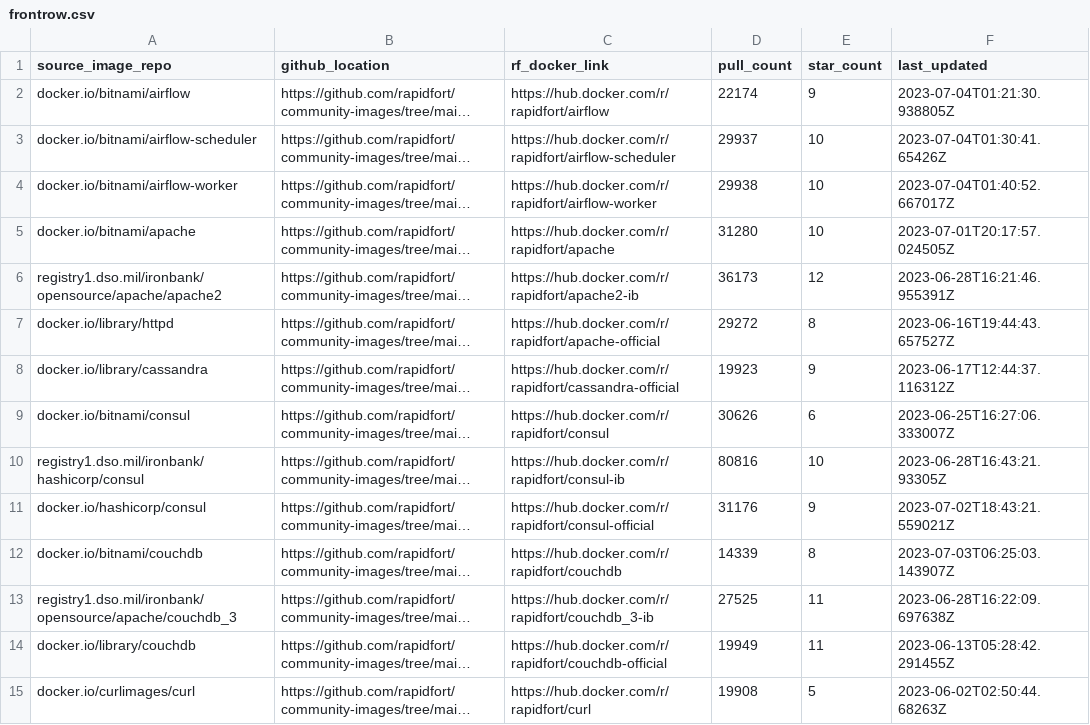
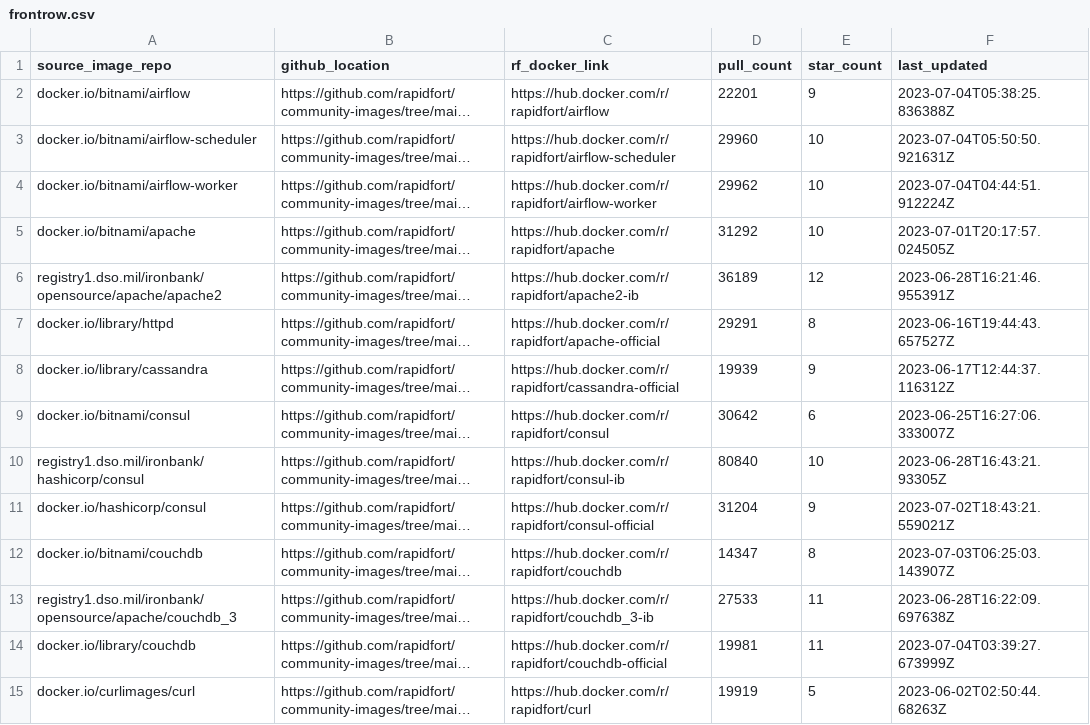
Before and after one commit to mridul549/community-images, a CSV file: frontrow.csv, drawn as a sheet; only a part is shown; long unchanged cells end in …; the diff covers the shown part only; the diff names each change by its address in the sheet, - before the commit and + after, or states it on an @@ line.

```diff
--- a/frontrow.csv
+++ b/frontrow.csv
-D2 (pull_count): 22174
+D2 (pull_count): 22201
-F2 (last_updated): 2023-07-04T01:21:30.938805Z
+F2 (last_updated): 2023-07-04T05:38:25.836388Z
-D3 (pull_count): 29937
+D3 (pull_count): 29960
-F3 (last_updated): 2023-07-04T01:30:41.65426Z
+F3 (last_updated): 2023-07-04T05:50:50.921631Z
-D4 (pull_count): 29938
+D4 (pull_count): 29962
-F4 (last_updated): 2023-07-04T01:40:52.667017Z
+F4 (last_updated): 2023-07-04T04:44:51.912224Z
-D5 (pull_count): 31280
+D5 (pull_count): 31292
-D6 (pull_count): 36173
+D6 (pull_count): 36189
-D7 (pull_count): 29272
+D7 (pull_count): 29291
-D8 (pull_count): 19923
+D8 (pull_count): 19939
-D9 (pull_count): 30626
+D9 (pull_count): 30642
-D10 (pull_count): 80816
+D10 (pull_count): 80840
-D11 (pull_count): 31176
+D11 (pull_count): 31204
-D12 (pull_count): 14339
+D12 (pull_count): 14347
-D13 (pull_count): 27525
+D13 (pull_count): 27533
-D14 (pull_count): 19949
+D14 (pull_count): 19981
-F14 (last_updated): 2023-06-13T05:28:42.291455Z
+F14 (last_updated): 2023-07-04T03:39:27.673999Z
-D15 (pull_count): 19908
+D15 (pull_count): 19919
```
Also changed, not shown: 1 added row and 55 edited cells elsewhere in this file, 1 other file.
